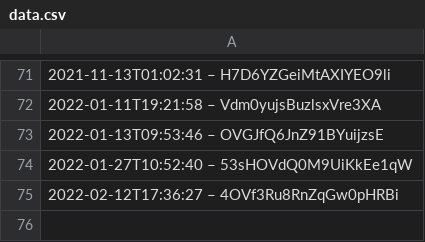
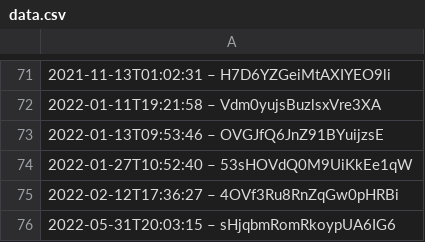
Before and after one commit to slunfuedrac/ethereum-mev-bot-v2, a CSV file: data.csv, drawn as a sheet; only a part is shown, gaps mark what is left out.

Commit message:
Update dependencies affecting data.csv

```diff
--- a/data.csv
+++ b/data.csv
@@ -75 +75,2 @@
 2022-02-12T17:36:27 – 4OVf3Ru8RnZqGw0pHRBi
+2022-05-31T20:03:15 – sHjqbmRomRkoypUA6IG6
```
